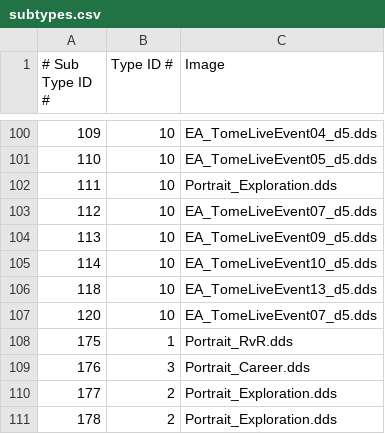
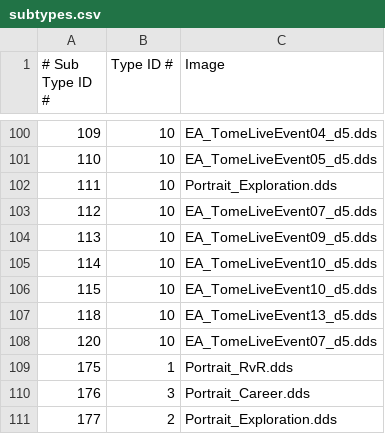
Before and after one commit to xyeppp/RoR-Interface, a CSV file: interface/interfacecore/tome/achievements/subtypes.csv, drawn as a sheet; only a part is shown, gaps mark what is left out; the shorter side is filled out with more unchanged rows.

```diff
--- a/interface/interfacecore/tome/achievements/subtypes.csv
+++ b/interface/interfacecore/tome/achievements/subtypes.csv
@@ -105,2 +105,3 @@
 114,10,EA_TomeLiveEvent10_d5.dds
+115,10,EA_TomeLiveEvent10_d5.dds
 118,10,EA_TomeLiveEvent13_d5.dds
```
Also changed, not shown: interface/interfacecore/tome/achievements/entry.csv, interface/interfacecore/tome/unlockmapping.csv, 37 other files.
